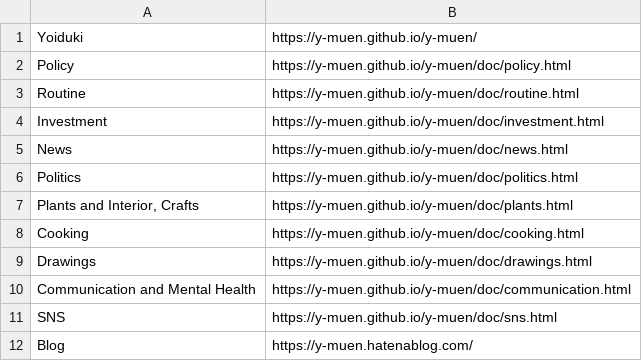
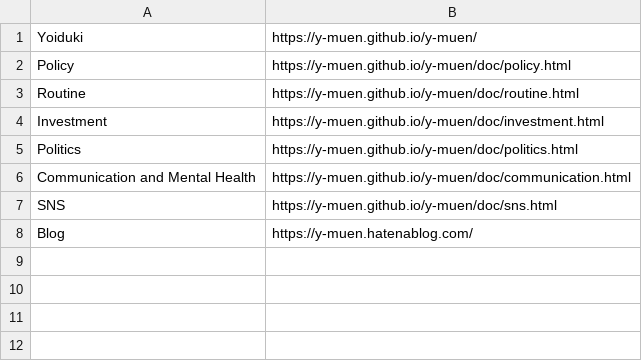
Before and after one commit to y-mamanaranu/y-muen, a CSV file: toc.csv, drawn as a sheet; the diff names each change by its address in the sheet, - before the commit and + after, or states it on an @@ line.

```diff
--- a/toc.csv
+++ b/toc.csv
-row 5: News | https://y-muen.github.io/y-muen/doc/news.html
-row 7: Plants and Interior, Crafts | https://y-muen.github.io/y-muen/doc/plants.html
-row 8: Cooking | https://y-muen.github.io/y-muen/doc/cooking.html
-row 9: Drawings | https://y-muen.github.io/y-muen/doc/drawings.html
```
Also changed, not shown: 1 other file.
